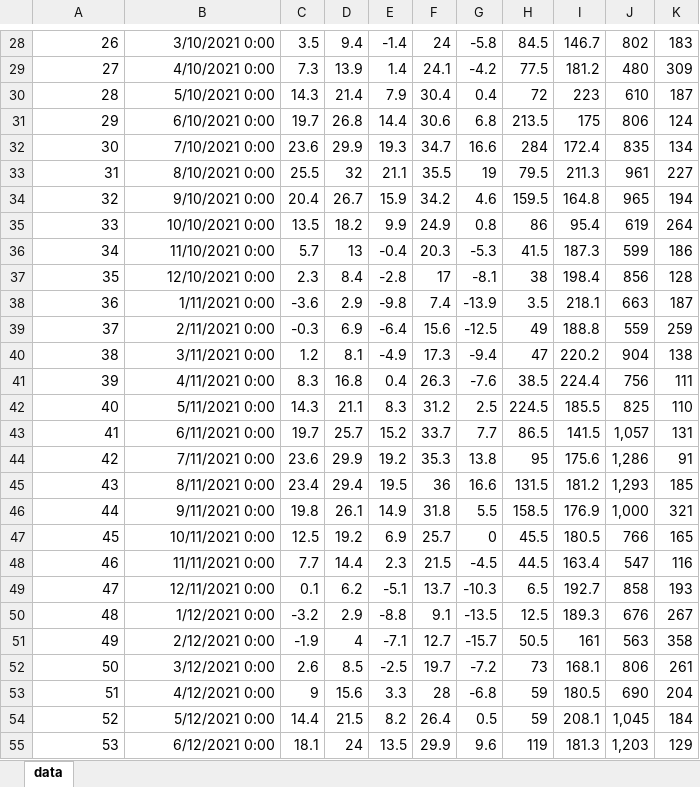
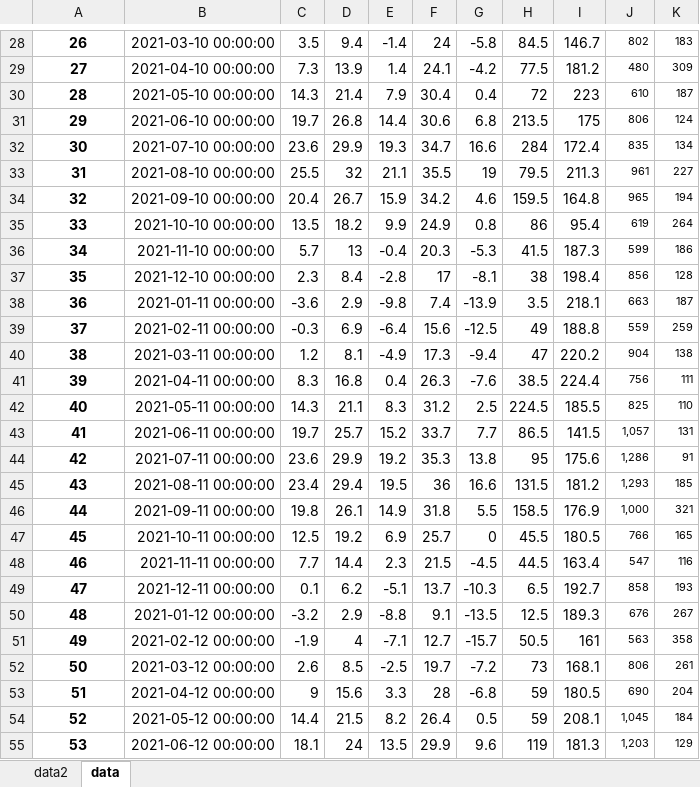
Before and after one commit to fukeasahi/graduation_research, an Excel workbook: researching/data_and_code/data.xlsx, sheet data, drawn as a sheet; only a part is shown, gaps mark what is left out; values as stored, in another font and other column widths than the file's, no borders; the diff covers the shown part only; the diff names each change by its address in the sheet, - before the commit and + after, or states it on an @@ line.

```diff
--- a/researching/data_and_code/data.xlsx (sheet data)
+++ b/researching/data_and_code/data.xlsx (sheet data)
+sheet tab: data2
@@ A28:A55 bold: off → on, alignment: right → center @@
-B28: 3/10/2021 0:00
+B28: 2021-03-10 00:00:00
@@ J28:K55 text size: smaller @@
-B29: 4/10/2021 0:00
+B29: 2021-04-10 00:00:00
-B30: 5/10/2021 0:00
+B30: 2021-05-10 00:00:00
-B31: 6/10/2021 0:00
+B31: 2021-06-10 00:00:00
-B32: 7/10/2021 0:00
+B32: 2021-07-10 00:00:00
-B33: 8/10/2021 0:00
+B33: 2021-08-10 00:00:00
-B34: 9/10/2021 0:00
+B34: 2021-09-10 00:00:00
-B35: 10/10/2021 0:00
+B35: 2021-10-10 00:00:00
-B36: 11/10/2021 0:00
+B36: 2021-11-10 00:00:00
-B37: 12/10/2021 0:00
+B37: 2021-12-10 00:00:00
-B38: 1/11/2021 0:00
+B38: 2021-01-11 00:00:00
-B39: 2/11/2021 0:00
+B39: 2021-02-11 00:00:00
-B40: 3/11/2021 0:00
+B40: 2021-03-11 00:00:00
-B41: 4/11/2021 0:00
+B41: 2021-04-11 00:00:00
-B42: 5/11/2021 0:00
+B42: 2021-05-11 00:00:00
-B43: 6/11/2021 0:00
+B43: 2021-06-11 00:00:00
-B44: 7/11/2021 0:00
+B44: 2021-07-11 00:00:00
-B45: 8/11/2021 0:00
+B45: 2021-08-11 00:00:00
-B46: 9/11/2021 0:00
+B46: 2021-09-11 00:00:00
-B47: 10/11/2021 0:00
+B47: 2021-10-11 00:00:00
-B48: 11/11/2021 0:00
+B48: 2021-11-11 00:00:00
-B49: 12/11/2021 0:00
+B49: 2021-12-11 00:00:00
-B50: 1/12/2021 0:00
+B50: 2021-01-12 00:00:00
-B51: 2/12/2021 0:00
+B51: 2021-02-12 00:00:00
-B52: 3/12/2021 0:00
+B52: 2021-03-12 00:00:00
-B53: 4/12/2021 0:00
+B53: 2021-04-12 00:00:00
-B54: 5/12/2021 0:00
+B54: 2021-05-12 00:00:00
-B55: 6/12/2021 0:00
+B55: 2021-06-12 00:00:00
```
Also changed, not shown: 1 added row, 1 removed row, 117 edited cells and cell formats elsewhere in this sheet, 39 other files.
